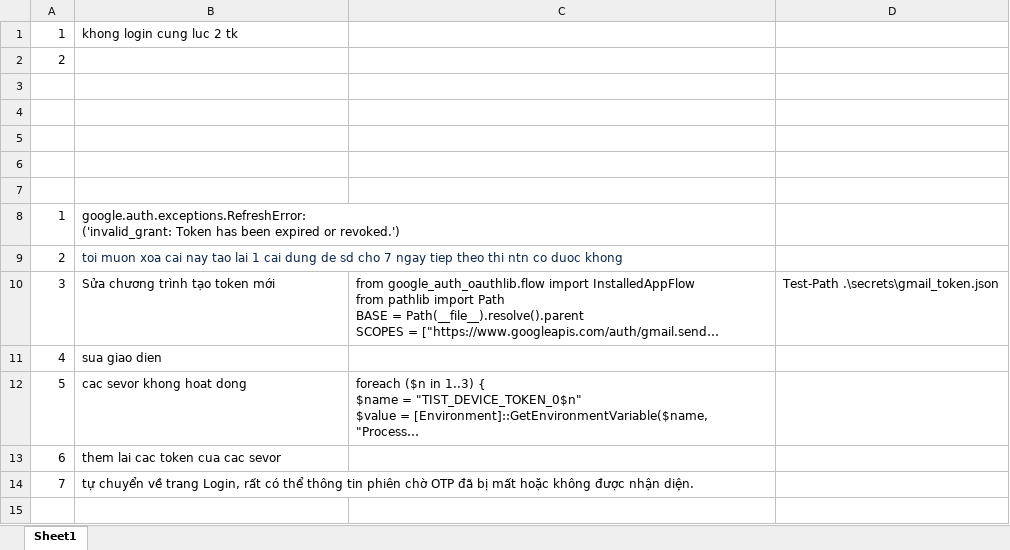
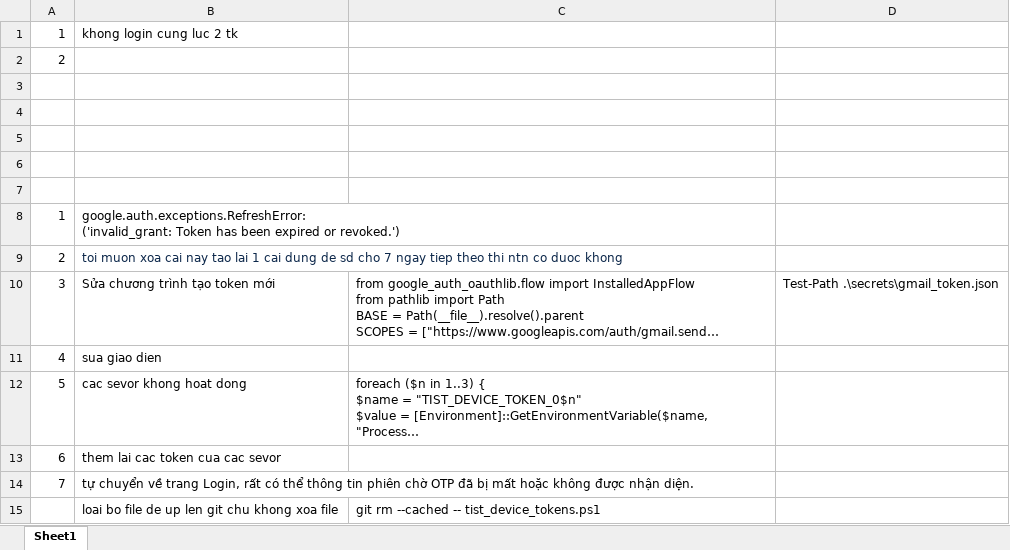
Before and after one commit to 2TA-Phat/key, an Excel workbook: loi gap phai khi build.xlsx, sheet Sheet1, drawn as a sheet; long unchanged cells end in …; values as stored, in another font and other column widths than the file's, no borders; the diff names each change by its address in the sheet, - before the commit and + after, or states it on an @@ line.

```diff
--- a/loi gap phai khi build.xlsx (sheet Sheet1)
+++ b/loi gap phai khi build.xlsx (sheet Sheet1)
+row 15:  | loai bo file de up len git chu khong xoa file | git rm --cached -- tist_device_tokens.ps1
```
Also changed, not shown: 4 other files.
